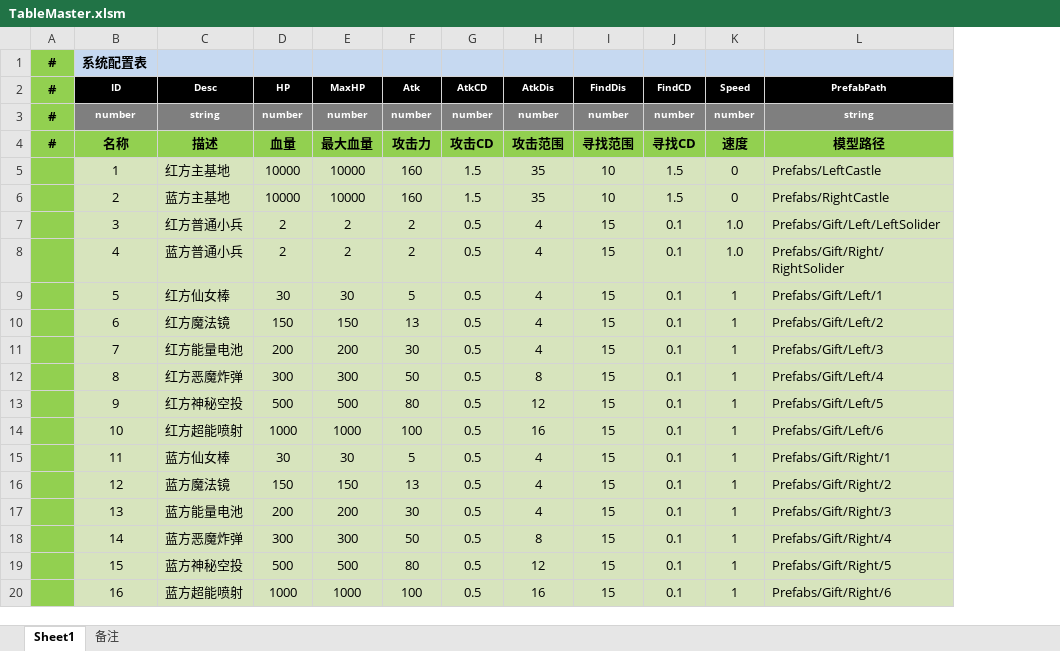
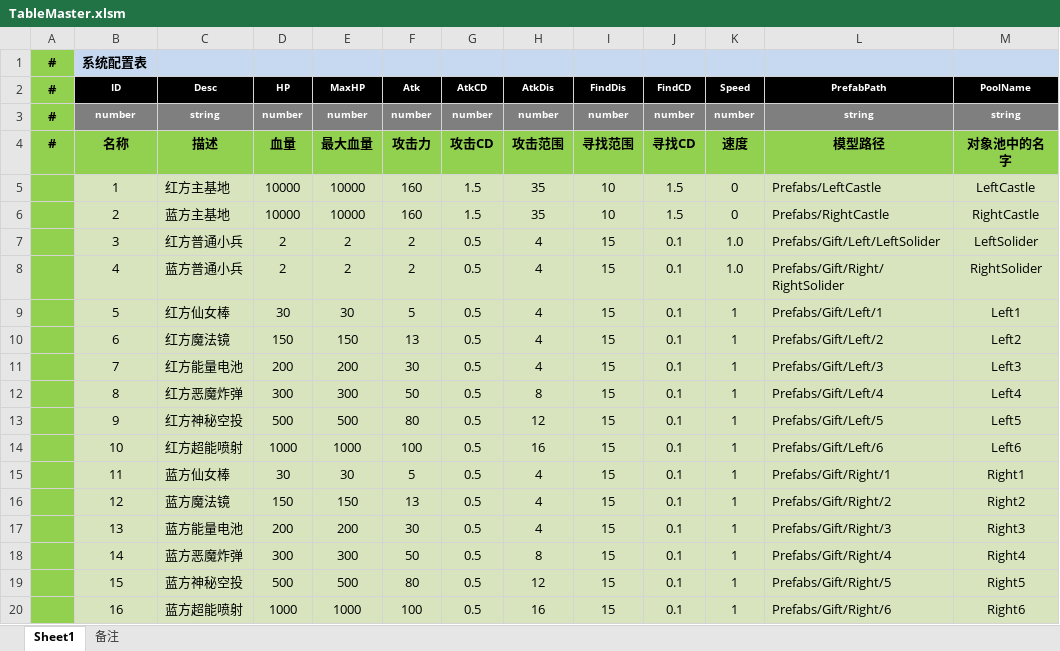
Before and after one commit to xiaozhi1314/GuardDragonCityNew, an Excel workbook: Table/TableMaster.xlsm, sheet Sheet1, drawn as a sheet; values as stored, in another font and other column widths than the file's, no borders; the diff names each change by its address in the sheet, - before the commit and + after, or states it on an @@ line.

```diff
--- a/Table/TableMaster.xlsm (sheet Sheet1)
+++ b/Table/TableMaster.xlsm (sheet Sheet1)
+column M (PoolName), rows 3-20: string | 对象池中的名字 | LeftCastle | RightCastle | LeftSolider | RightSolider | Left1 | Left2 | Left3 | Left4 | Left5 | Left6 | Right1 | Right2 | Right3 | Right4 | Right5 | Right6
```
Also changed, not shown: 12 other files.
